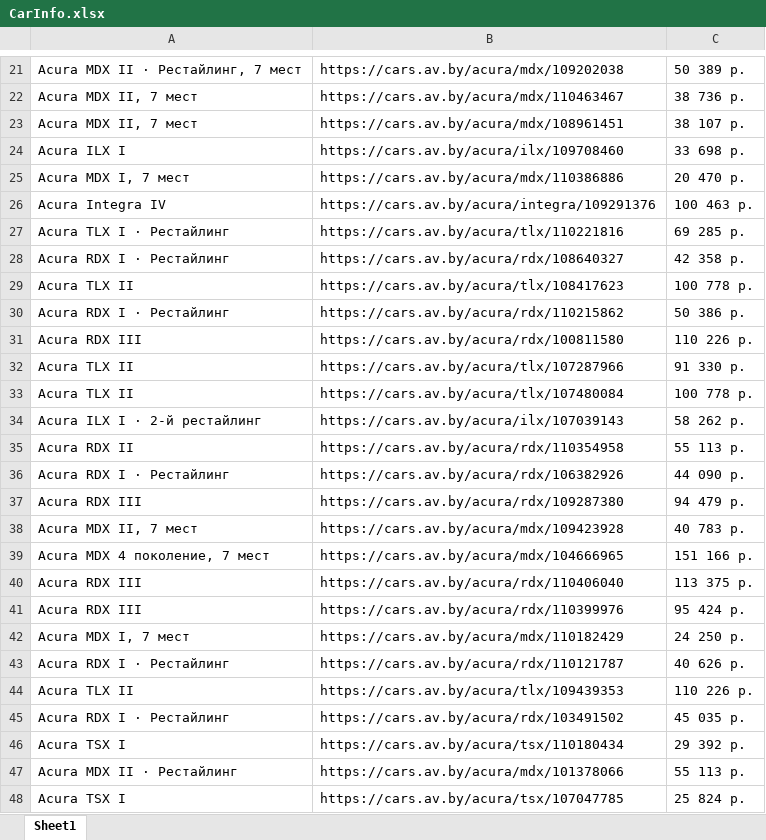
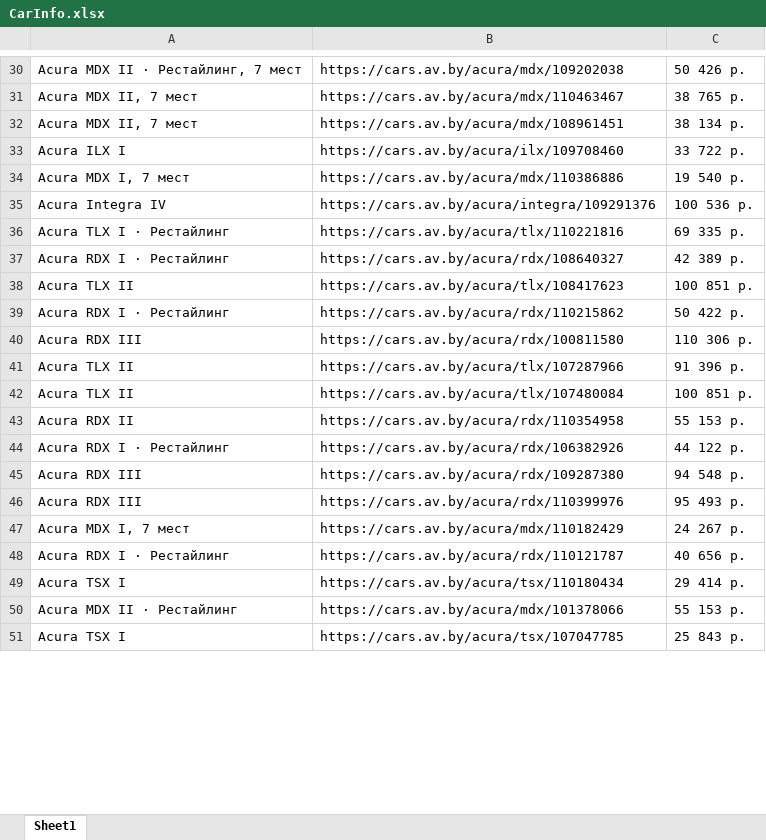
Before and after one commit to Adam974Moran/UiPathTestPractice, an Excel workbook: GetCarPrice/Output/CarInfo.xlsx, sheet Sheet1, drawn as a sheet; only a part is shown, gaps mark what is left out; values as stored, in another font and other column widths than the file's, no borders; removed rows and columns are numbered as before the commit, all else as after; the diff covers the shown part only; the diff names each change by its address in the sheet, - before the commit and + after, or states it on an @@ line.

```diff
--- a/GetCarPrice/Output/CarInfo.xlsx (sheet Sheet1)
+++ b/GetCarPrice/Output/CarInfo.xlsx (sheet Sheet1)
-C30: 50 389 р.
+C30: 50 426 р.
-C31: 38 736 р.
+C31: 38 765 р.
-C32: 38 107 р.
+C32: 38 134 р.
-C33: 33 698 р.
+C33: 33 722 р.
-C34: 20 470 р.
+C34: 19 540 р.
-C35: 100 463 р.
+C35: 100 536 р.
-C36: 69 285 р.
+C36: 69 335 р.
-C37: 42 358 р.
+C37: 42 389 р.
-C38: 100 778 р.
+C38: 100 851 р.
-C39: 50 386 р.
+C39: 50 422 р.
-C40: 110 226 р.
+C40: 110 306 р.
-C41: 91 330 р.
+C41: 91 396 р.
-C42: 100 778 р.
+C42: 100 851 р.
-row 34: Acura ILX I · 2-й рестайлинг | https://cars.av.by/acura/ilx/107039143 | 58 262 р.
-C43: 55 113 р.
+C43: 55 153 р.
-C44: 44 090 р.
+C44: 44 122 р.
-C45: 94 479 р.
+C45: 94 548 р.
-row 38: Acura MDX II, 7 мест | https://cars.av.by/acura/mdx/109423928 | 40 783 р.
-row 39: Acura MDX 4 поколение, 7 мест | https://cars.av.by/acura/mdx/104666965 | 151 166 р.
-row 40: Acura RDX III | https://cars.av.by/acura/rdx/110406040 | 113 375 р.
-C46: 95 424 р.
+C46: 95 493 р.
-C47: 24 250 р.
+C47: 24 267 р.
-C48: 40 626 р.
+C48: 40 656 р.
-row 44: Acura TLX II | https://cars.av.by/acura/tlx/109439353 | 110 226 р.
-row 45: Acura RDX I · Рестайлинг | https://cars.av.by/acura/rdx/103491502 | 45 035 р.
-C49: 29 392 р.
+C49: 29 414 р.
-C50: 55 113 р.
+C50: 55 153 р.
-C51: 25 824 р.
+C51: 25 843 р.
```
Also changed, not shown: 9 added rows, 3 removed rows and 42 edited cells elsewhere in this sheet, 13 other files.
